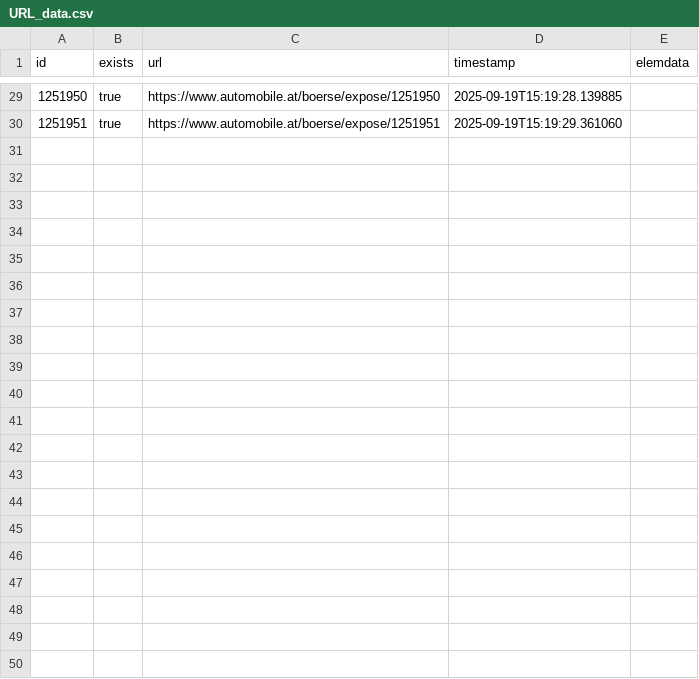
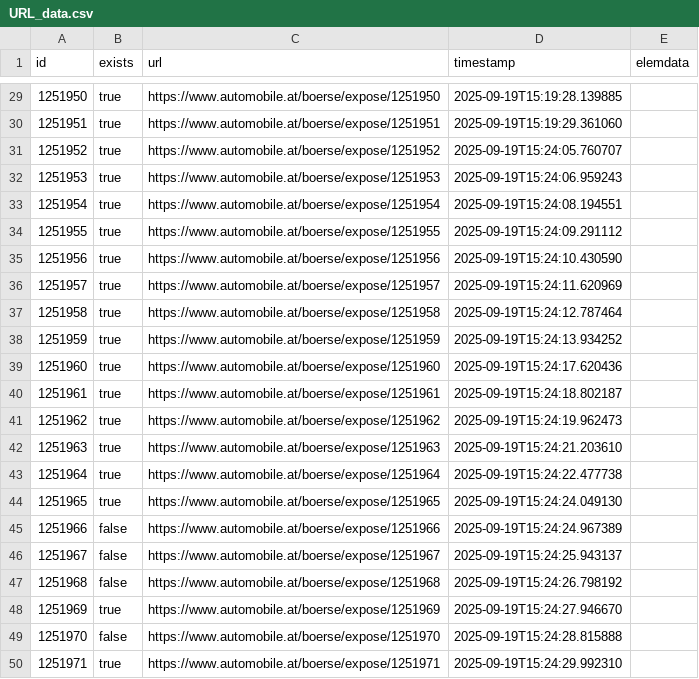
Before and after one commit to peterbecskei/BASE_SYAMT_EXT, a CSV file: URL_data.csv, drawn as a sheet; only a part is shown, gaps mark what is left out.

```diff
--- a/URL_data.csv
+++ b/URL_data.csv
@@ -30 +30,21 @@ id,exists,url,timestamp,elemdata
 1251951,true,https://www.automobile.at/boerse/expose/1251951,2025-09-19T15:19:29.361060,
+1251952,true,https://www.automobile.at/boerse/expose/1251952,2025-09-19T15:24:05.760707,
+1251953,true,https://www.automobile.at/boerse/expose/1251953,2025-09-19T15:24:06.959243,
+1251954,true,https://www.automobile.at/boerse/expose/1251954,2025-09-19T15:24:08.194551,
+1251955,true,https://www.automobile.at/boerse/expose/1251955,2025-09-19T15:24:09.291112,
+1251956,true,https://www.automobile.at/boerse/expose/1251956,2025-09-19T15:24:10.430590,
+1251957,true,https://www.automobile.at/boerse/expose/1251957,2025-09-19T15:24:11.620969,
+1251958,true,https://www.automobile.at/boerse/expose/1251958,2025-09-19T15:24:12.787464,
+1251959,true,https://www.automobile.at/boerse/expose/1251959,2025-09-19T15:24:13.934252,
+1251960,true,https://www.automobile.at/boerse/expose/1251960,2025-09-19T15:24:17.620436,
+1251961,true,https://www.automobile.at/boerse/expose/1251961,2025-09-19T15:24:18.802187,
+1251962,true,https://www.automobile.at/boerse/expose/1251962,2025-09-19T15:24:19.962473,
+1251963,true,https://www.automobile.at/boerse/expose/1251963,2025-09-19T15:24:21.203610,
+1251964,true,https://www.automobile.at/boerse/expose/1251964,2025-09-19T15:24:22.477738,
+1251965,true,https://www.automobile.at/boerse/expose/1251965,2025-09-19T15:24:24.049130,
+1251966,false,https://www.automobile.at/boerse/expose/1251966,2025-09-19T15:24:24.967389,
+1251967,false,https://www.automobile.at/boerse/expose/1251967,2025-09-19T15:24:25.943137,
+1251968,false,https://www.automobile.at/boerse/expose/1251968,2025-09-19T15:24:26.798192,
+1251969,true,https://www.automobile.at/boerse/expose/1251969,2025-09-19T15:24:27.946670,
+1251970,false,https://www.automobile.at/boerse/expose/1251970,2025-09-19T15:24:28.815888,
+1251971,true,https://www.automobile.at/boerse/expose/1251971,2025-09-19T15:24:29.992310,
```
Also changed, not shown: 1 other file.
